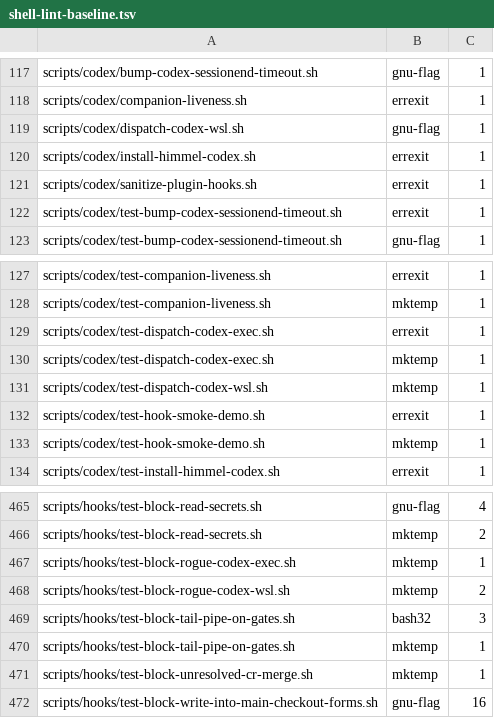
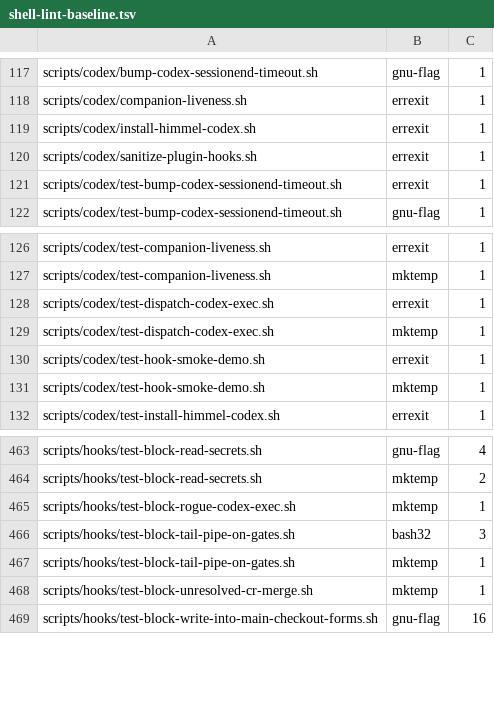
Before and after one commit to Goomal/Himmel, a TSV file: scripts/lint/shell-lint-baseline.tsv, drawn as a sheet; only a part is shown, gaps mark what is left out; the diff names each change by its address in the sheet, - before the commit and + after, or states it on an @@ line.

```diff
--- a/scripts/lint/shell-lint-baseline.tsv
+++ b/scripts/lint/shell-lint-baseline.tsv
-row 119: scripts/codex/dispatch-codex-wsl.sh | gnu-flag | 1
-row 131: scripts/codex/test-dispatch-codex-wsl.sh | mktemp | 1
-row 468: scripts/hooks/test-block-rogue-codex-wsl.sh | mktemp | 2
```
Also changed, not shown: scripts/ci/suite-durations.tsv, 36 other files.
